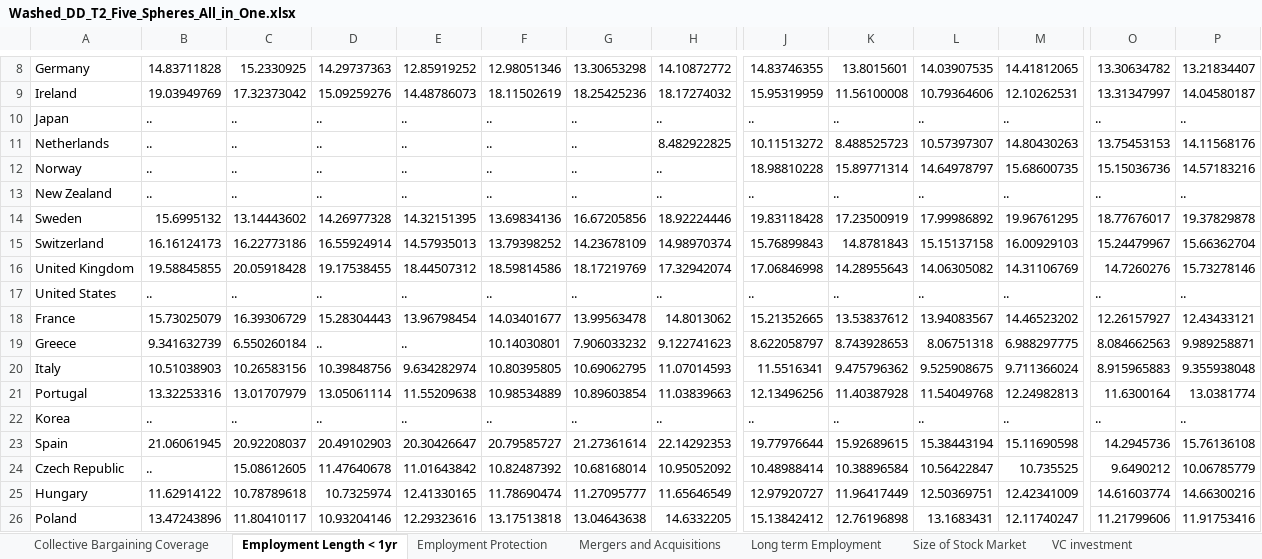
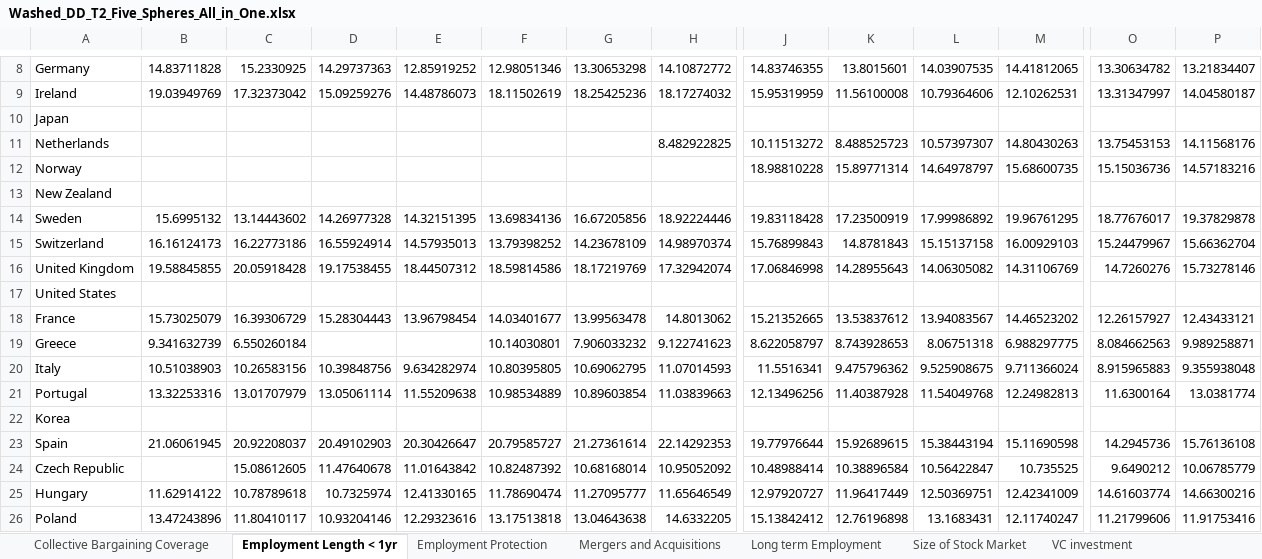
Before and after one commit to KABERT/LME-and-CME-Essay, an Excel workbook: data/Washed_DD_T2_Five_Spheres_All_in_One.xlsx, sheet Employment Length < 1yr, drawn as a sheet; only a part is shown, gaps mark what is left out; values as stored, in another font and other column widths than the file's, no borders; removed rows and columns are numbered as before the commit, all else as after; rows hold the shown columns only; the diff covers the shown part only; the diff names each change by its address in the sheet, - before the commit and + after, or states it on an @@ line.

```diff
--- a/data/Washed_DD_T2_Five_Spheres_All_in_One.xlsx (sheet Employment Length < 1yr)
+++ b/data/Washed_DD_T2_Five_Spheres_All_in_One.xlsx (sheet Employment Length < 1yr)
-B10:B13: ..
+B10:B13: (empty)
-C10:C13: ..
+C10:C13: (empty)
-D10:D13: ..
+D10:D13: (empty)
-E10:E13: ..
+E10:E13: (empty)
-F10:F13: ..
+F10:F13: (empty)
-G10:G13: ..
+G10:G13: (empty)
-H10: ..
+H10: (empty)
-J10: ..
+J10: (empty)
-K10: ..
+K10: (empty)
-L10: ..
+L10: (empty)
-M10: ..
+M10: (empty)
-O10: ..
+O10: (empty)
-P10: ..
+P10: (empty)
-H12:H13: ..
+H12:H13: (empty)
-J13: ..
+J13: (empty)
-K13: ..
+K13: (empty)
-L13: ..
+L13: (empty)
-M13: ..
+M13: (empty)
-O13: ..
+O13: (empty)
-P13: ..
+P13: (empty)
-row 17: United States | .. | .. | .. | .. | .. | .. | .. | .. | .. | .. | .. | .. | ..
+row 17: United States
-D19: ..
+D19: (empty)
-E19: ..
+E19: (empty)
-row 22: Korea | .. | .. | .. | .. | .. | .. | .. | .. | .. | .. | .. | .. | ..
+row 22: Korea
-B24: ..
+B24: (empty)
```
Also changed, not shown: 19 edited cells elsewhere in this sheet, sheet Collective Bargaining Coverage, sheet Long term Employment, sheet Mergers and Acquisitions, sheet VC investment, sheet Size of Stock Market, 2 other files.
